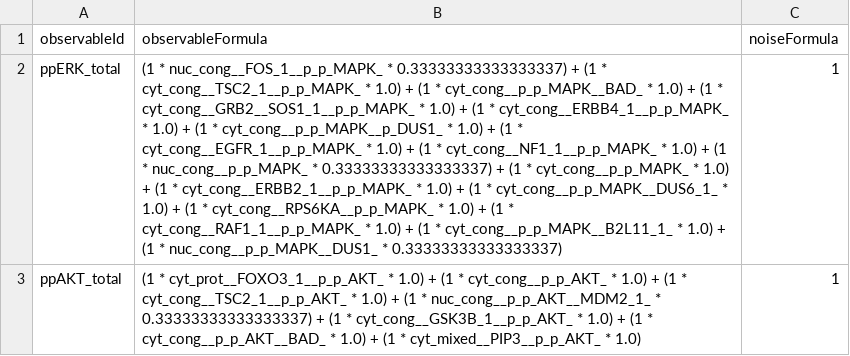
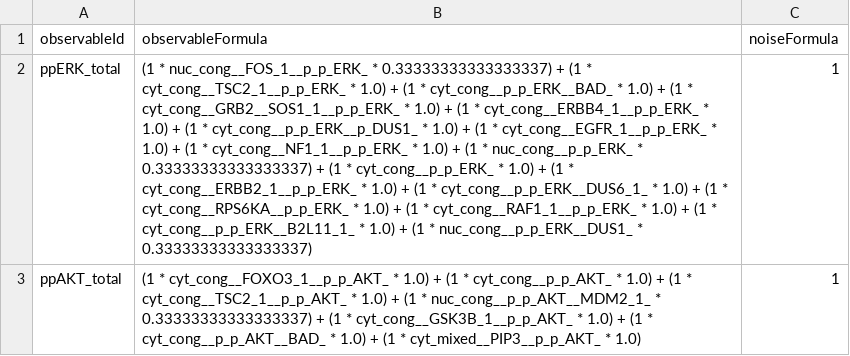
Before and after one commit to SPARCED/Version2, a TSV file: benchmarks/single_sbml/ERK-AKT-dose-response/observables.tsv, drawn as a sheet; the diff names each change by its address in the sheet, - before the commit and + after, or states it on an @@ line.

Commit message:
Change MAPK for ERK and cyt_prot__FOXO3_1__p_p_AKT_ for cyt_cong__FOXO3_1__p_p_AKT_ in observables

```diff
--- a/benchmarks/single_sbml/ERK-AKT-dose-response/observables.tsv
+++ b/benchmarks/single_sbml/ERK-AKT-dose-response/observables.tsv
-B2 (observableFormula): (1 * nuc_cong__FOS_1__p_p_MAPK_ * 0.33333333333333337) + (1 * cyt_cong__TSC2_1__p_p_MAPK_ * 1.0) + (1 * cyt_cong__p_p_MAPK__BAD_ * 1.0) + (1 * cyt_cong__GRB2__SOS1_1__p_p_MAPK_ * 1.0) + (1 * cyt_cong__ERBB4_1__p_p_MAPK_ * 1.0) + (1 * cyt_cong__p_p_MAPK__p_DUS1_ * 1.0) + (1 * cyt_cong__EGFR_1__p_p_MAPK_ * 1.0) + (1 * cyt_cong__NF1_1__p_p_MAPK_ * 1.0) + (1 * nuc_cong__p_p_MAPK_ * 0.33333333333333337) + (1 * cyt_cong__p_p_MAPK_ * 1.0) + (1 * cyt_cong__ERBB2_1__p_p_MAPK_ * 1.0) + (1 * cyt_cong__p_p_MAPK__DUS6_1_ * 1.0) + (1 * cyt_cong__RPS6KA__p_p_MAPK_ * 1.0) + (1 * cyt_cong__RAF1_1__p_p_MAPK_ * 1.0) + (1 * cyt_cong__p_p_MAPK__B2L11_1_ * 1.0) + (1 * nuc_cong__p_p_MAPK__DUS1_ * 0.33333333333333337)
+B2 (observableFormula): (1 * nuc_cong__FOS_1__p_p_ERK_ * 0.33333333333333337) + (1 * cyt_cong__TSC2_1__p_p_ERK_ * 1.0) + (1 * cyt_cong__p_p_ERK__BAD_ * 1.0) + (1 * cyt_cong__GRB2__SOS1_1__p_p_ERK_ * 1.0) + (1 * cyt_cong__ERBB4_1__p_p_ERK_ * 1.0) + (1 * cyt_cong__p_p_ERK__p_DUS1_ * 1.0) + (1 * cyt_cong__EGFR_1__p_p_ERK_ * 1.0) + (1 * cyt_cong__NF1_1__p_p_ERK_ * 1.0) + (1 * nuc_cong__p_p_ERK_ * 0.33333333333333337) + (1 * cyt_cong__p_p_ERK_ * 1.0) + (1 * cyt_cong__ERBB2_1__p_p_ERK_ * 1.0) + (1 * cyt_cong__p_p_ERK__DUS6_1_ * 1.0) + (1 * cyt_cong__RPS6KA__p_p_ERK_ * 1.0) + (1 * cyt_cong__RAF1_1__p_p_ERK_ * 1.0) + (1 * cyt_cong__p_p_ERK__B2L11_1_ * 1.0) + (1 * nuc_cong__p_p_ERK__DUS1_ * 0.33333333333333337)
-B3 (observableFormula): (1 * cyt_prot__FOXO3_1__p_p_AKT_ * 1.0)…
+B3 (observableFormula): (1 * cyt_cong__FOXO3_1__p_p_AKT_ * 1.0)…
```
Also changed, not shown: 1 other file.
